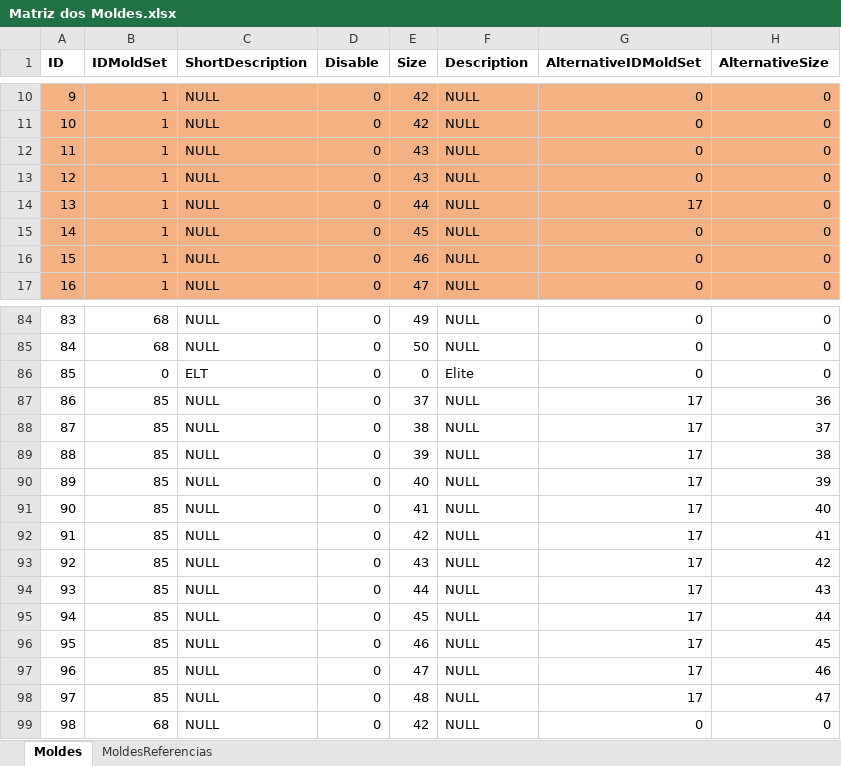
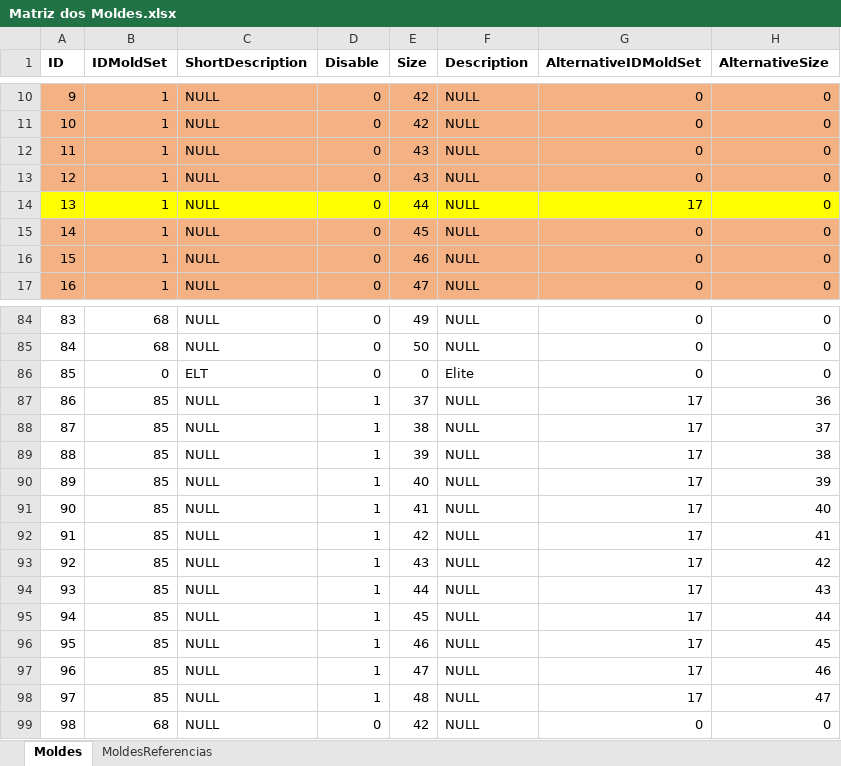
Before and after one commit to CAVMoreira/LotSizing-Problem, an Excel workbook: Dados Reais/Matriz dos Moldes.xlsx, sheet Moldes, drawn as a sheet; only a part is shown, gaps mark what is left out; values as stored, in another font and other column widths than the file's, no borders; the diff names each change by its address in the sheet, - before the commit and + after, or states it on an @@ line.

```diff
--- a/Dados Reais/Matriz dos Moldes.xlsx (sheet Moldes)
+++ b/Dados Reais/Matriz dos Moldes.xlsx (sheet Moldes)
-A14:H14 fill: #F4B183
+A14:H14 fill: #FFFF00
-D87:D98 (Disable): 0
+D87:D98 (Disable): 1
```
Also changed, not shown: Standard LotSizing AMF/Data_Feeder.xlsm, Standard LotSizing AMF/Results.xlsx, 2 other files.
